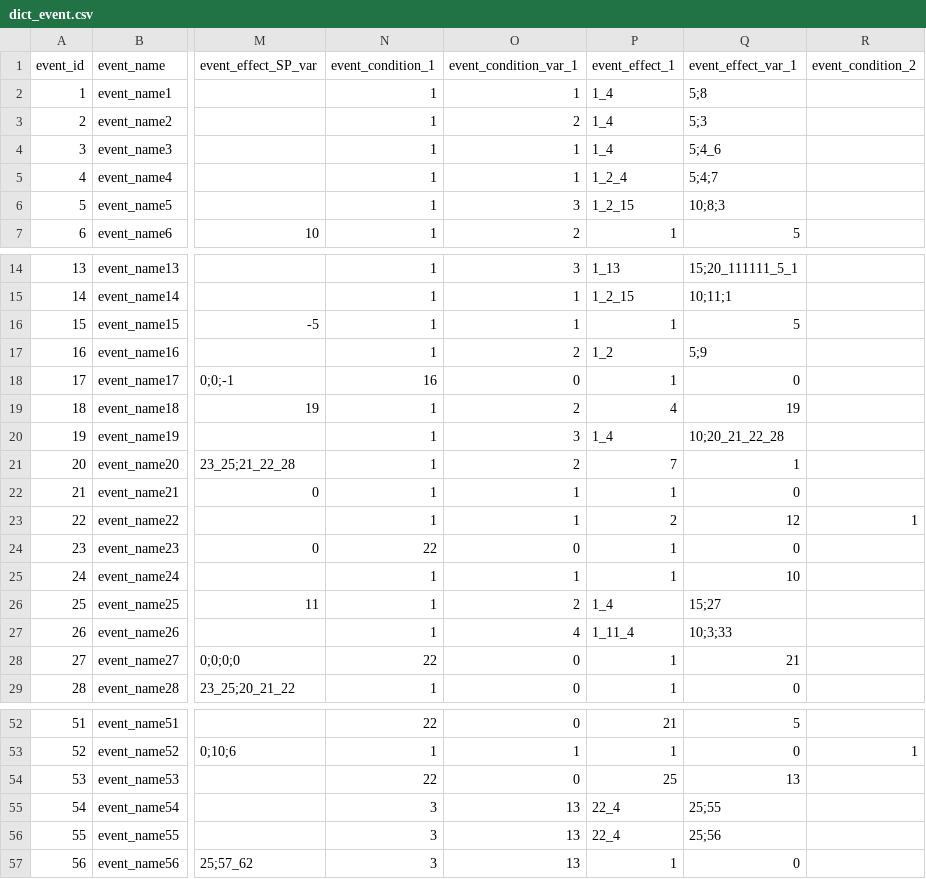
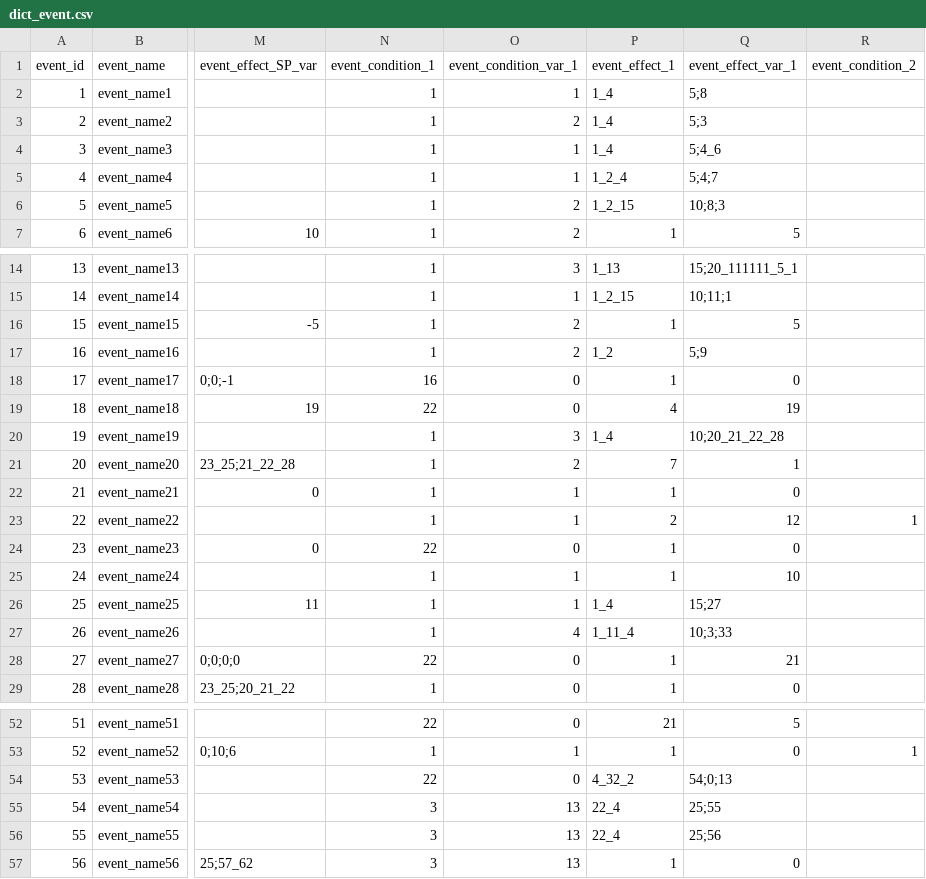
Before and after one commit to Fallshadow/R18HCard, a CSV file: Assets/Resources/Config/dict/dict_event.csv, drawn as a sheet; only a part is shown, gaps mark what is left out; the diff names each change by its address in the sheet, - before the commit and + after, or states it on an @@ line.

```diff
--- a/Assets/Resources/Config/dict/dict_event.csv
+++ b/Assets/Resources/Config/dict/dict_event.csv
-O6 (event_condition_var_1): 3
+O6 (event_condition_var_1): 2
-O16 (event_condition_var_1): 1
+O16 (event_condition_var_1): 2
-N19 (event_condition_1): 1
+N19 (event_condition_1): 22
-O19 (event_condition_var_1): 2
+O19 (event_condition_var_1): 0
-O26 (event_condition_var_1): 2
+O26 (event_condition_var_1): 1
-P54 (event_effect_1): 25
+P54 (event_effect_1): 4_32_2
-Q54 (event_effect_var_1): 13
+Q54 (event_effect_var_1): 54;0;13
```
Also changed, not shown: Assets/Resources/Config/dict/dict_effect.csv, 14 other files.
